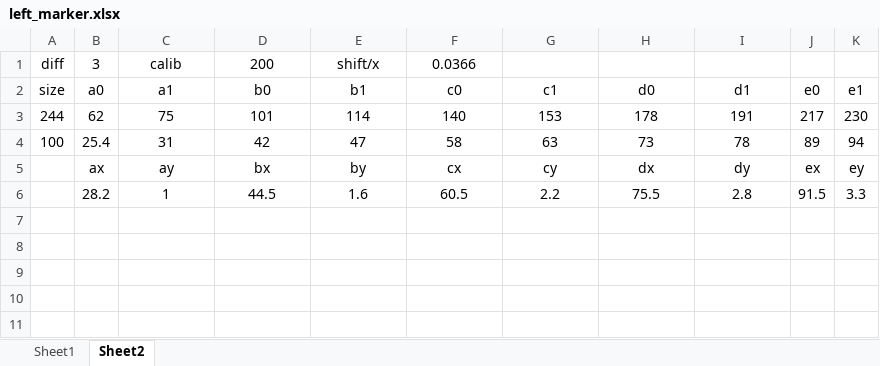
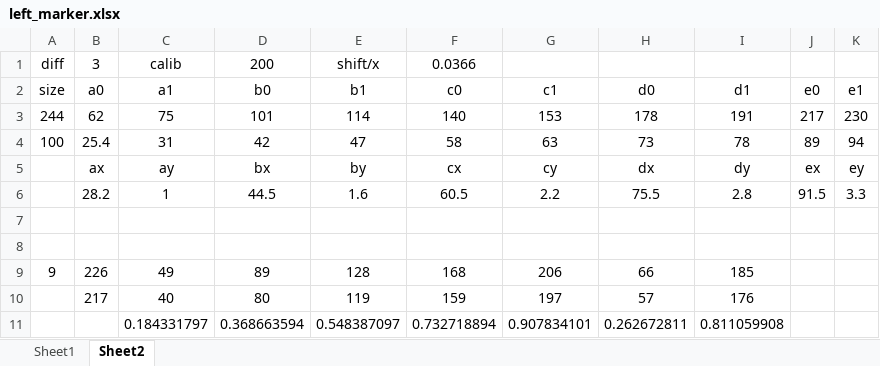
Before and after one commit to suhelhammoud/omr, an Excel workbook: data/sheets/left_marker.xlsx, sheet Sheet2, drawn as a sheet; values as stored, in another font and other column widths than the file's, no borders; the diff names each change by its address in the sheet, - before the commit and + after, or states it on an @@ line.

```diff
--- a/data/sheets/left_marker.xlsx (sheet Sheet2)
+++ b/data/sheets/left_marker.xlsx (sheet Sheet2)
+row 7: (empty)
+row 8: (empty)
+row 9: 9 | 226 | 49 | 89 | 128 | 168 | 206 | 66 | 185
+row 10:  | 217 | 40 | 80 | 119 | 159 | 197 | 57 | 176
+row 11:  |  | 0.184331797 | 0.368663594 | 0.548387097 | 0.732718894 | 0.907834101 | 0.262672811 | 0.811059908
```
Also changed, not shown: charts or pictures, 8 other files.
